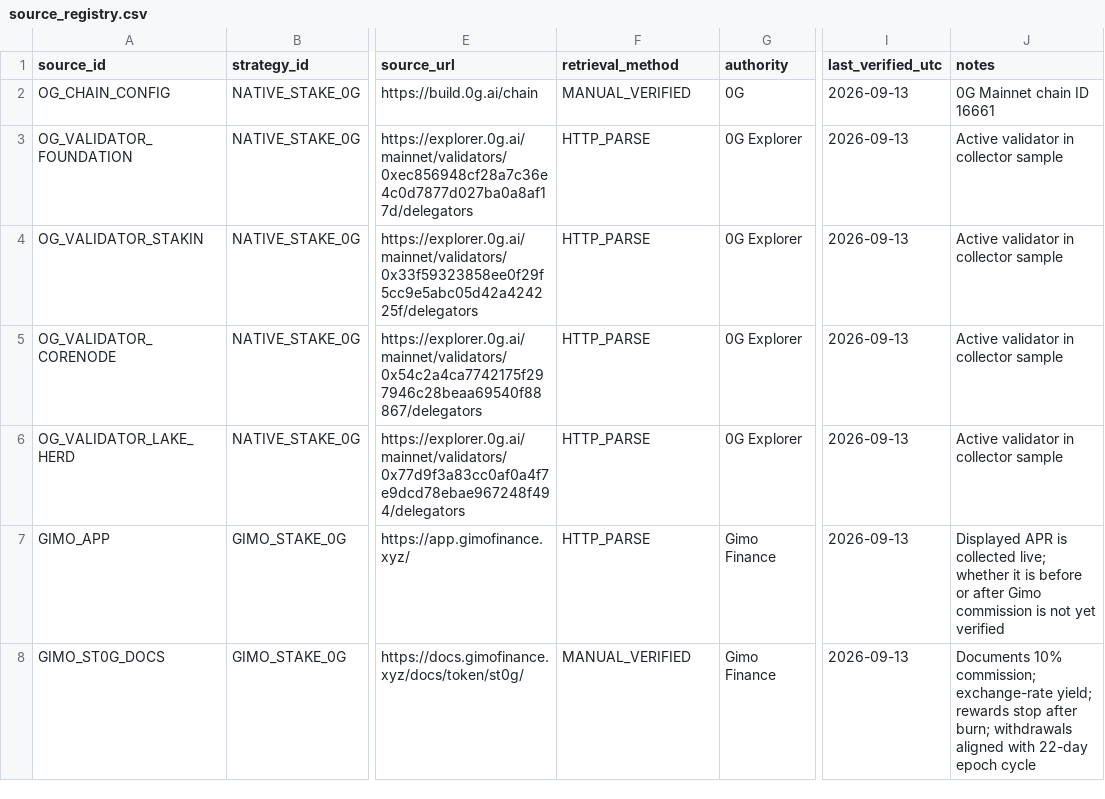
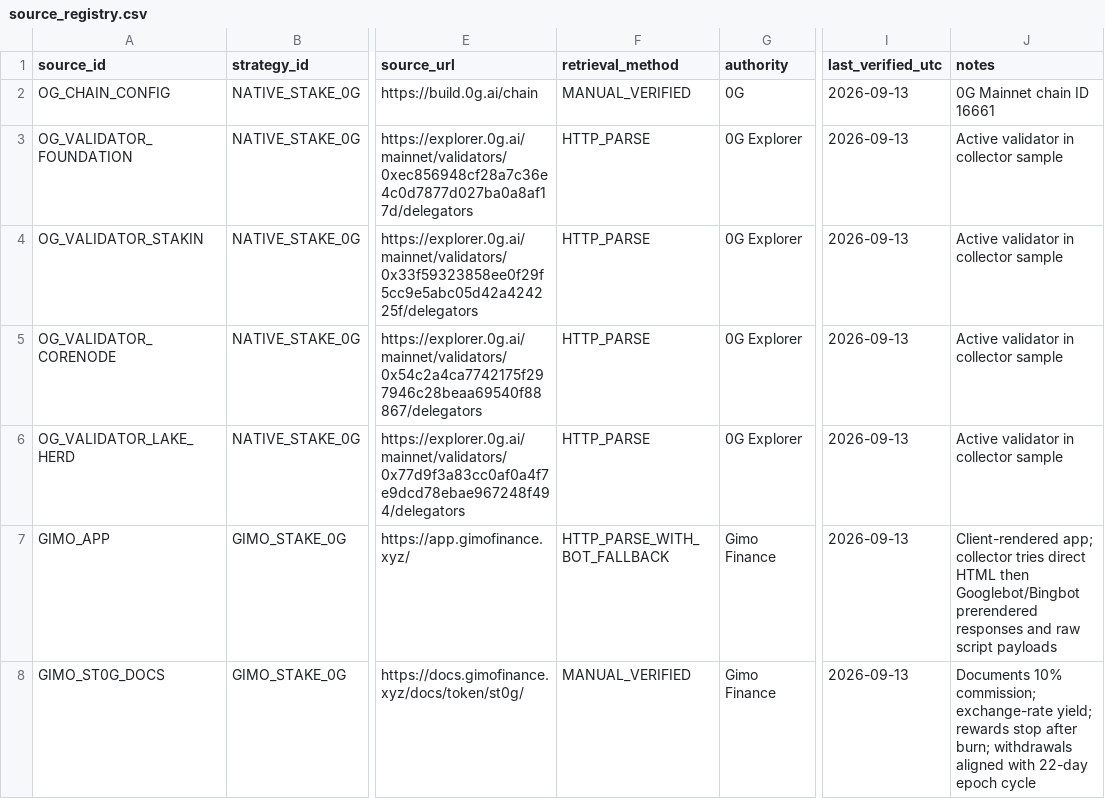
Before and after one commit to Ravin1010/ascend-optimizer-mvp, a CSV file: data/source_registry.csv, drawn as a sheet; only a part is shown, gaps mark what is left out; the diff names each change by its address in the sheet, - before the commit and + after, or states it on an @@ line.

Commit message:
Document Gimo prerender fallback

```diff
--- a/data/source_registry.csv
+++ b/data/source_registry.csv
-F7 (retrieval_method): HTTP_PARSE
+F7 (retrieval_method): HTTP_PARSE_WITH_BOT_FALLBACK
-J7 (notes): Displayed APR is collected live; whether it is before or after Gimo commission is not yet verified
+J7 (notes): Client-rendered app; collector tries direct HTML then Googlebot/Bingbot prerendered responses and raw script payloads
```
